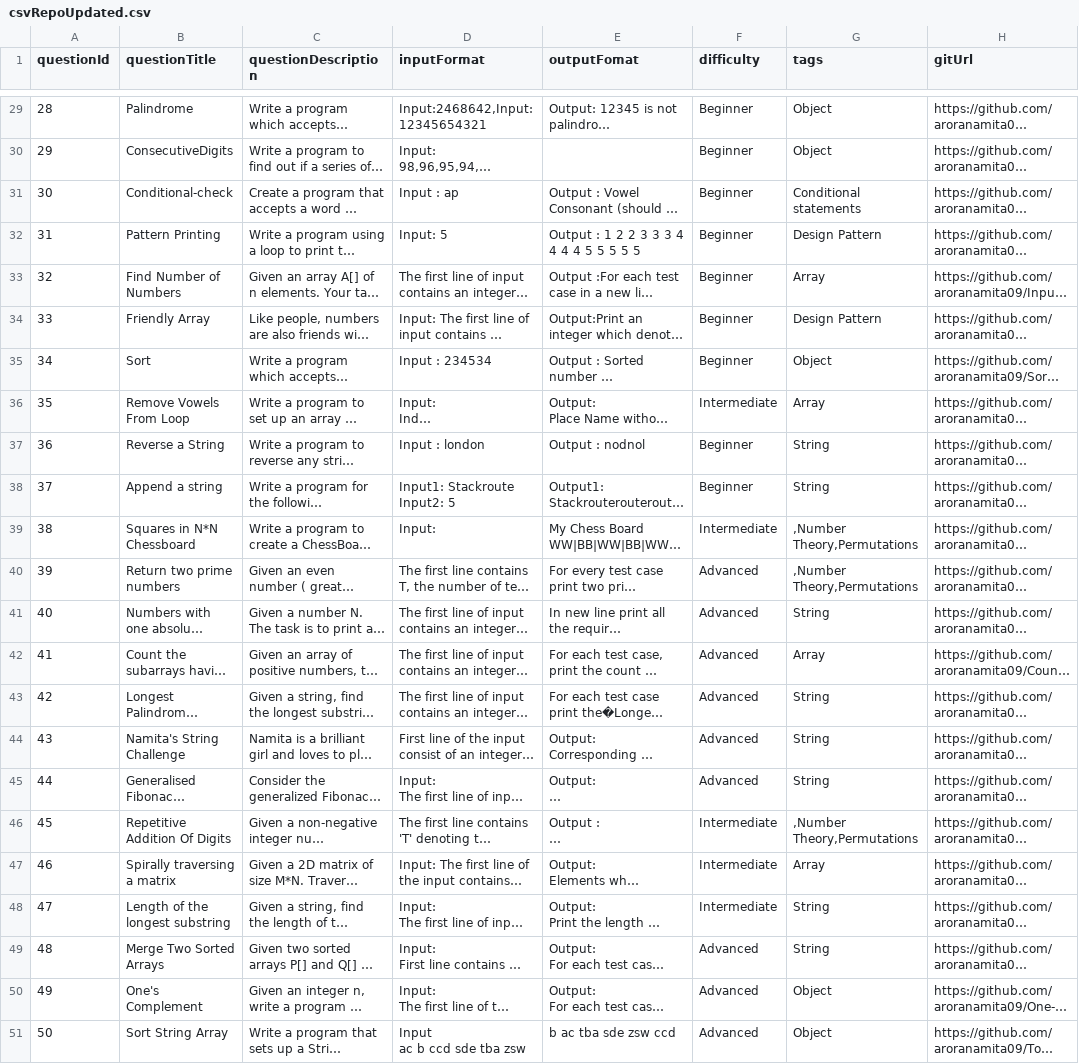
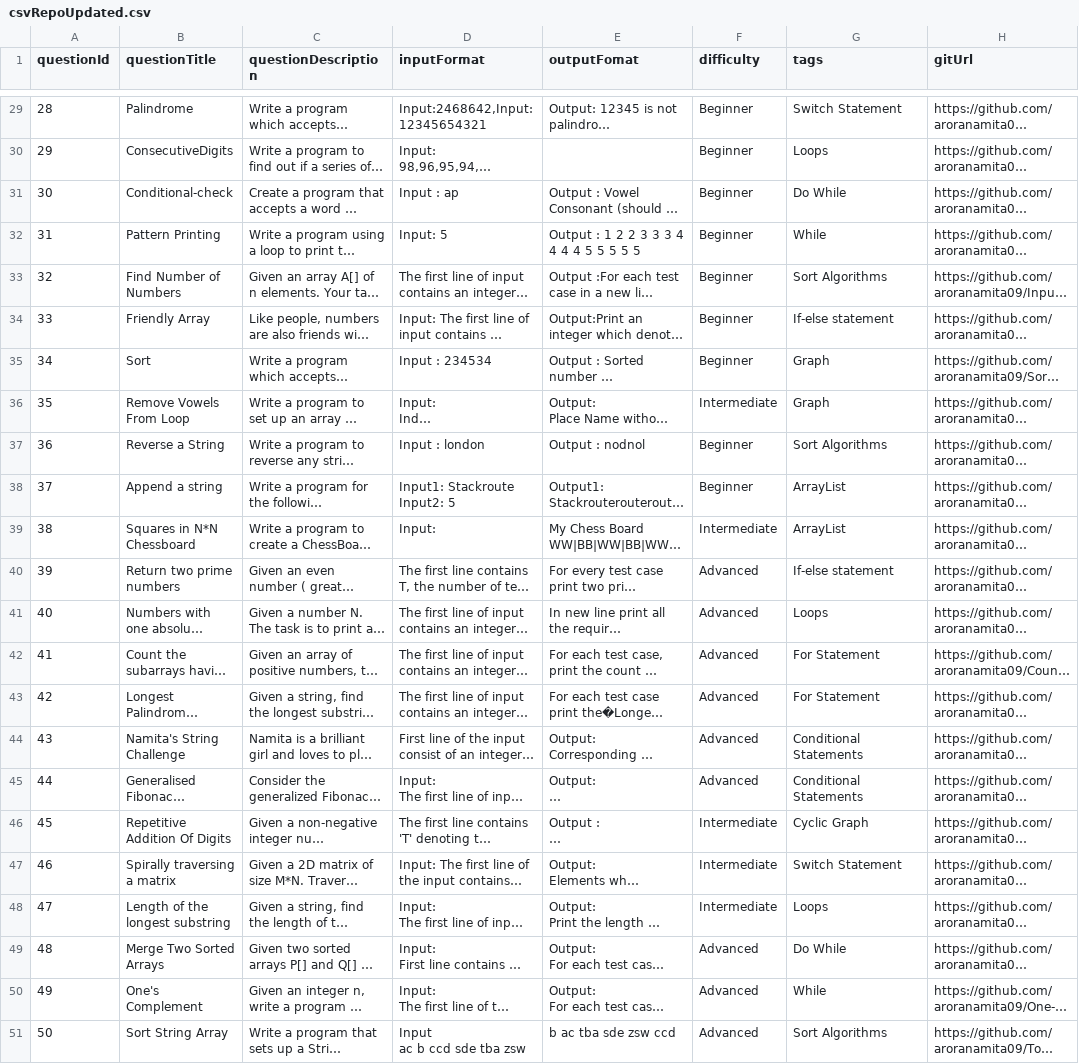
Before and after one commit to stackroute/boeing-wave3-mashup, a CSV file: csvRepoUpdated.csv, drawn as a sheet; only a part is shown, gaps mark what is left out; long unchanged cells end in …; the diff covers the shown part only; the diff names each change by its address in the sheet, - before the commit and + after, or states it on an @@ line.

```diff
--- a/csvRepoUpdated.csv
+++ b/csvRepoUpdated.csv
-G29 (tags): Object
+G29 (tags): Switch Statement
-G30 (tags): Object
+G30 (tags): Loops
-G31 (tags): Conditional statements
+G31 (tags): Do While
-G32 (tags): Design Pattern
+G32 (tags): While
-G33 (tags): Array
+G33 (tags): Sort Algorithms
-G34 (tags): Design Pattern
+G34 (tags): If-else statement
-G35 (tags): Object
+G35 (tags): Graph
-G36 (tags): Array
+G36 (tags): Graph
-G37 (tags): String
+G37 (tags): Sort Algorithms
-G38 (tags): String
+G38 (tags): ArrayList
-G39 (tags): ,Number Theory,Permutations
+G39 (tags): ArrayList
-G40 (tags): ,Number Theory,Permutations
+G40 (tags): If-else statement
-G41 (tags): String
+G41 (tags): Loops
-G42 (tags): Array
+G42 (tags): For Statement
-G43 (tags): String
+G43 (tags): For Statement
-G44:G45 (tags): String
+G44:G45 (tags): Conditional Statements
-G46 (tags): ,Number Theory,Permutations
+G46 (tags): Cyclic Graph
-G47 (tags): Array
+G47 (tags): Switch Statement
-G48 (tags): String
+G48 (tags): Loops
-G49 (tags): String
+G49 (tags): Do While
-G50 (tags): Object
+G50 (tags): While
-G51 (tags): Object
+G51 (tags): Sort Algorithms
```
Also changed, not shown: 27 edited cells elsewhere in this file.
